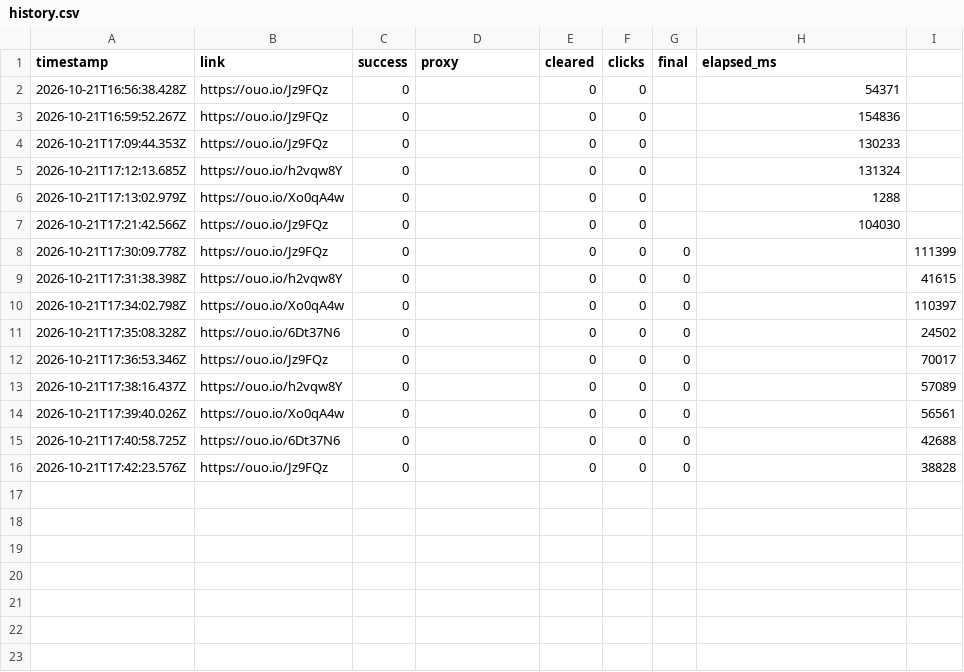
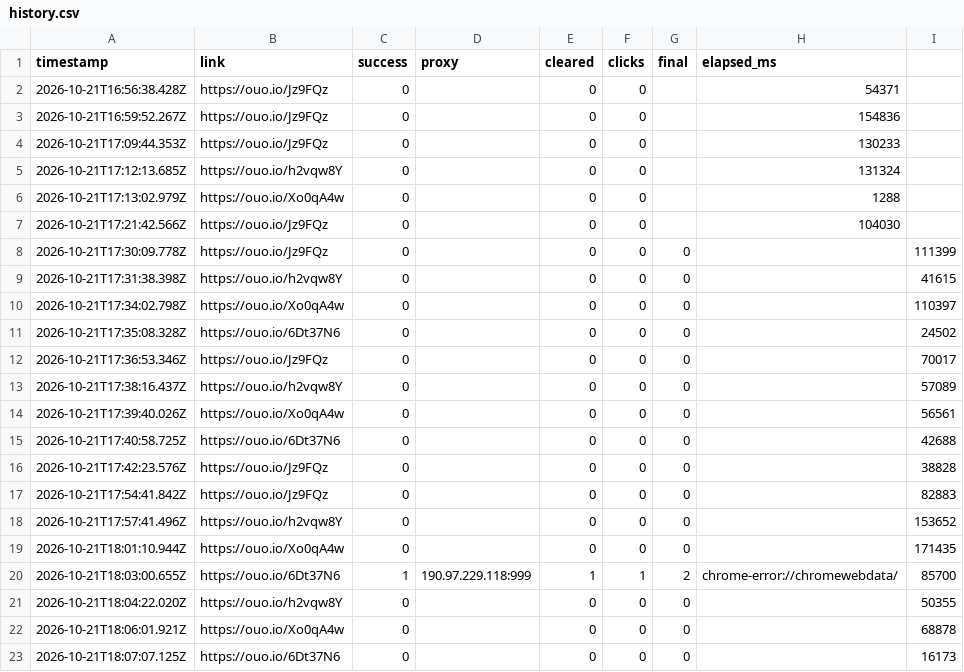
Before and after one commit to tahsinhassan271-gif/ouo-traffic-bot, a CSV file: data/history.csv, drawn as a sheet.

```diff
--- a/data/history.csv
+++ b/data/history.csv
@@ -16 +16,8 @@ timestamp,link,success,proxy,cleared,clicks,final,elapsed_ms
 2026-10-21T17:42:23.576Z,https://ouo.io/Jz9FQz,0,,0,0,0,,38828
+2026-10-21T17:54:41.842Z,https://ouo.io/Jz9FQz,0,,0,0,0,,82883
+2026-10-21T17:57:41.496Z,https://ouo.io/h2vqw8Y,0,,0,0,0,,153652
+2026-10-21T18:01:10.944Z,https://ouo.io/Xo0qA4w,0,,0,0,0,,171435
+2026-10-21T18:03:00.655Z,https://ouo.io/6Dt37N6,1,190.97.229.118:999,1,1,2,chrome-error://chromewebdata/,85700
+2026-10-21T18:04:22.020Z,https://ouo.io/h2vqw8Y,0,,0,0,0,,50355
+2026-10-21T18:06:01.921Z,https://ouo.io/Xo0qA4w,0,,0,0,0,,68878
+2026-10-21T18:07:07.125Z,https://ouo.io/6Dt37N6,0,,0,0,0,,16173
```
Also changed, not shown: 1 other file.
